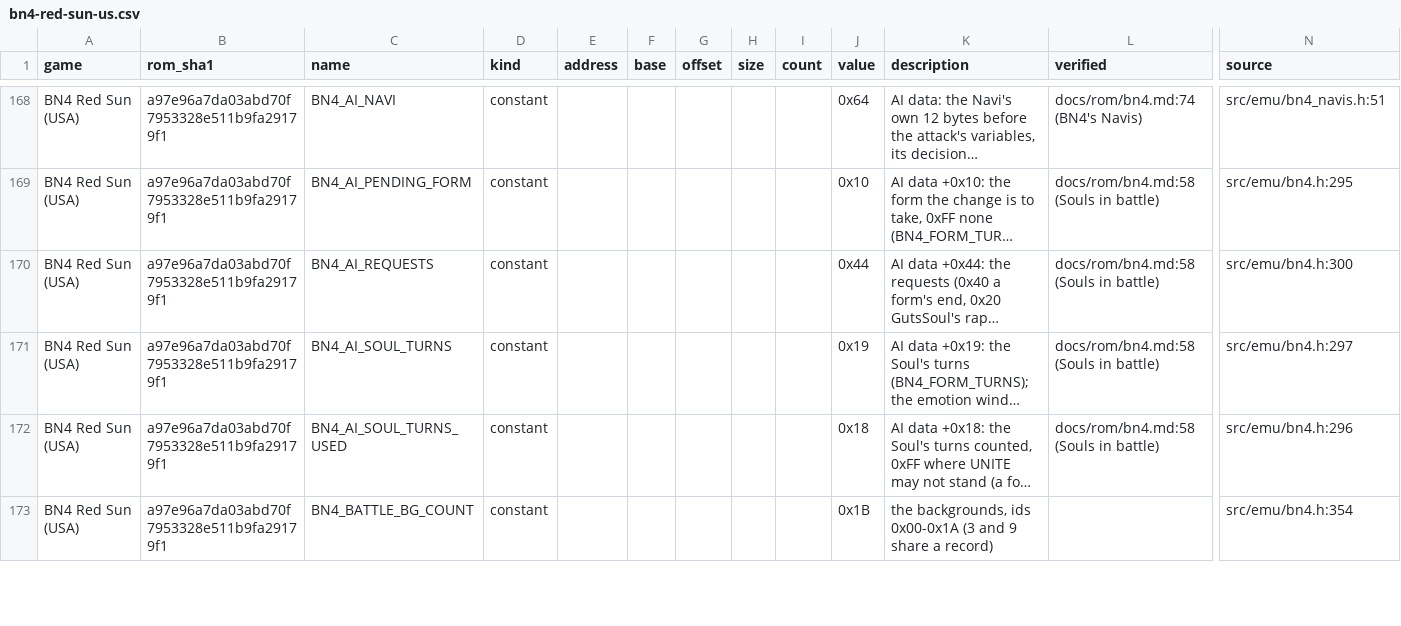
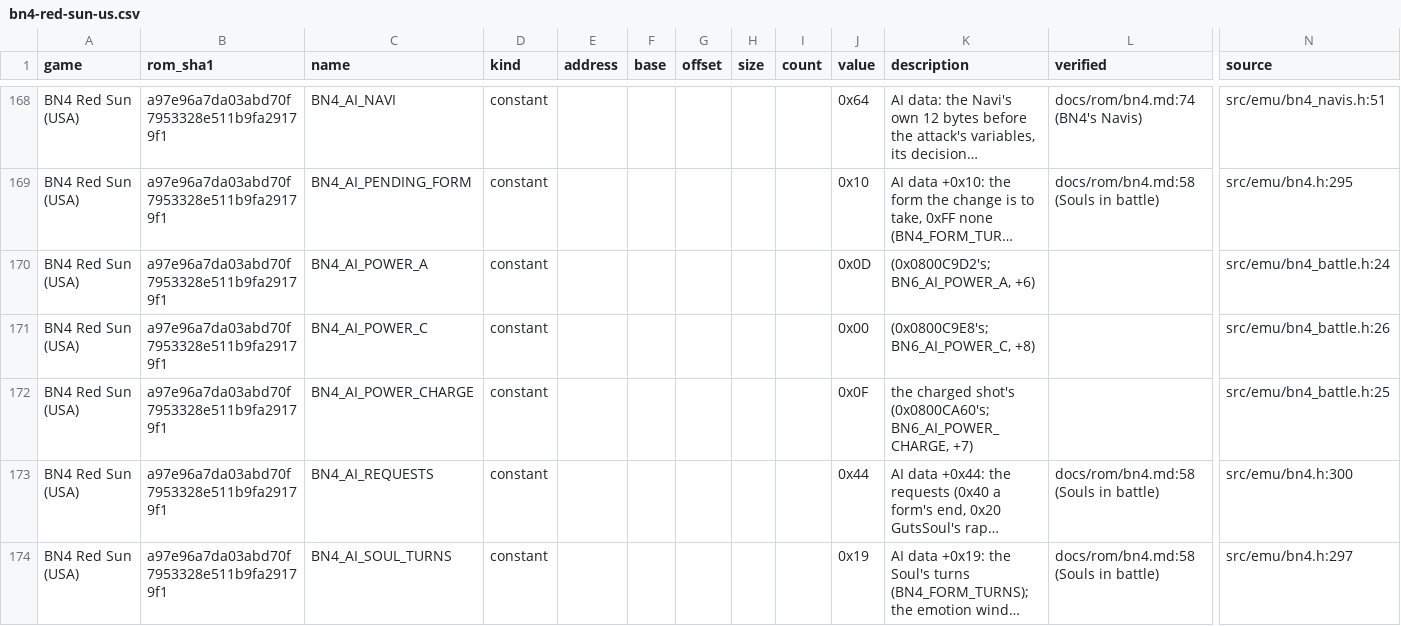
Before and after one commit to saschb2b/Mega-Man-Battle-Network-Cyberworld-Endless, a CSV file: docs/symbols/bn4-red-sun-us.csv, drawn as a sheet; only a part is shown, gaps mark what is left out; the shorter side is filled out with more unchanged rows; long unchanged cells end in …; rows hold the shown columns only; the diff names each change by its address in the sheet, - before the commit and + after, or states it on an @@ line.

Commit message:
billy_v1's MegaMan by his writers in both games: three power attacks paired by their readers, the rest still open

```diff
--- a/docs/symbols/bn4-red-sun-us.csv
+++ b/docs/symbols/bn4-red-sun-us.csv
+row 170: BN4 Red Sun (USA) | a97e96a7da03abd70f7953328e511b9fa29179f1 | BN4_AI_POWER_A | constant |  |  |  |  |  | 0x0D | (0x0800C9D2's; BN6_AI_POWER_A, +6) |  | src/emu/bn4_battle.h:24
+row 171: BN4 Red Sun (USA) | a97e96a7da03abd70f7953328e511b9fa29179f1 | BN4_AI_POWER_C | constant |  |  |  |  |  | 0x00 | (0x0800C9E8's; BN6_AI_POWER_C, +8) |  | src/emu/bn4_battle.h:26
+row 172: BN4 Red Sun (USA) | a97e96a7da03abd70f7953328e511b9fa29179f1 | BN4_AI_POWER_CHARGE | constant |  |  |  |  |  | 0x0F | the charged shot's (0x0800CA60's; BN6_AI_POWER_CHARGE, +7) |  | src/emu/bn4_battle.h:25
```
Also changed, not shown: 9 other files.
